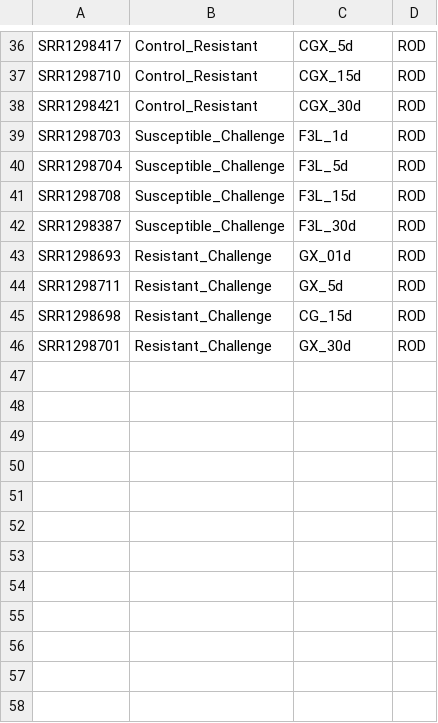
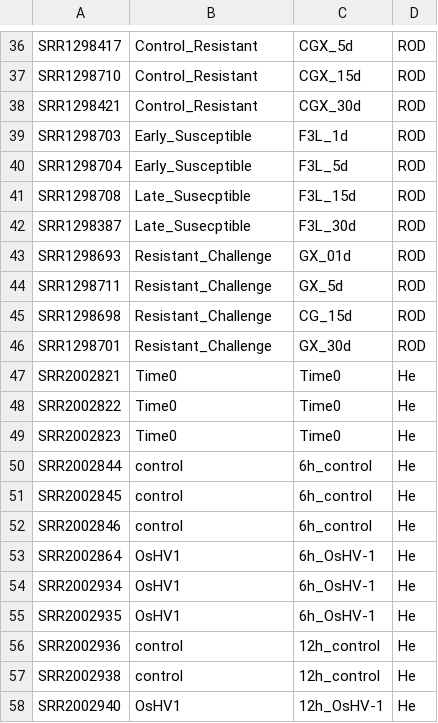
Before and after one commit to erinwitkop/apoptosis_data_pipeline, a CSV file: DESeq2/2020_Transcriptome_ANALYSIS/All_coldata.csv, drawn as a sheet; only a part is shown, gaps mark what is left out; the diff covers the shown part only.

Commit message:
adding He coldata

```diff
--- a/DESeq2/2020_Transcriptome_ANALYSIS/All_coldata.csv
+++ b/DESeq2/2020_Transcriptome_ANALYSIS/All_coldata.csv
@@ -38,6 +38,6 @@ SRR1298710,Control_Resistant,CGX_15d,ROD
 SRR1298421,Control_Resistant,CGX_30d,ROD
-SRR1298703,Susceptible_Challenge,F3L_1d,ROD
-SRR1298704,Susceptible_Challenge,F3L_5d,ROD
-SRR1298708,Susceptible_Challenge,F3L_15d,ROD
-SRR1298387,Susceptible_Challenge,F3L_30d,ROD
+SRR1298703,Early_Susceptible,F3L_1d,ROD
+SRR1298704,Early_Susceptible,F3L_5d,ROD
+SRR1298708,Late_Susecptible,F3L_15d,ROD
+SRR1298387,Late_Susecptible,F3L_30d,ROD
 SRR1298693,Resistant_Challenge,GX_01d,ROD
@@ -46 +46,13 @@ SRR1298698,Resistant_Challenge,CG_15d,ROD
 SRR1298701,Resistant_Challenge,GX_30d,ROD
+SRR2002821,Time0,Time0,He
+SRR2002822,Time0,Time0,He
+SRR2002823,Time0,Time0,He
+SRR2002844,control,6h_control,He
+SRR2002845,control,6h_control,He
+SRR2002846,control,6h_control,He
+SRR2002864,OsHV1,6h_OsHV-1,He
+SRR2002934,OsHV1,6h_OsHV-1,He
+SRR2002935,OsHV1,6h_OsHV-1,He
+SRR2002936,control,12h_control,He
+SRR2002938,control,12h_control,He
+SRR2002940,OsHV1,12h_OsHV-1,He
```
Also changed, not shown: 20 added rows elsewhere in this file, DESeq2/2020_Transcriptome_ANALYSIS/ROD_coldata.csv, 1 other file.
